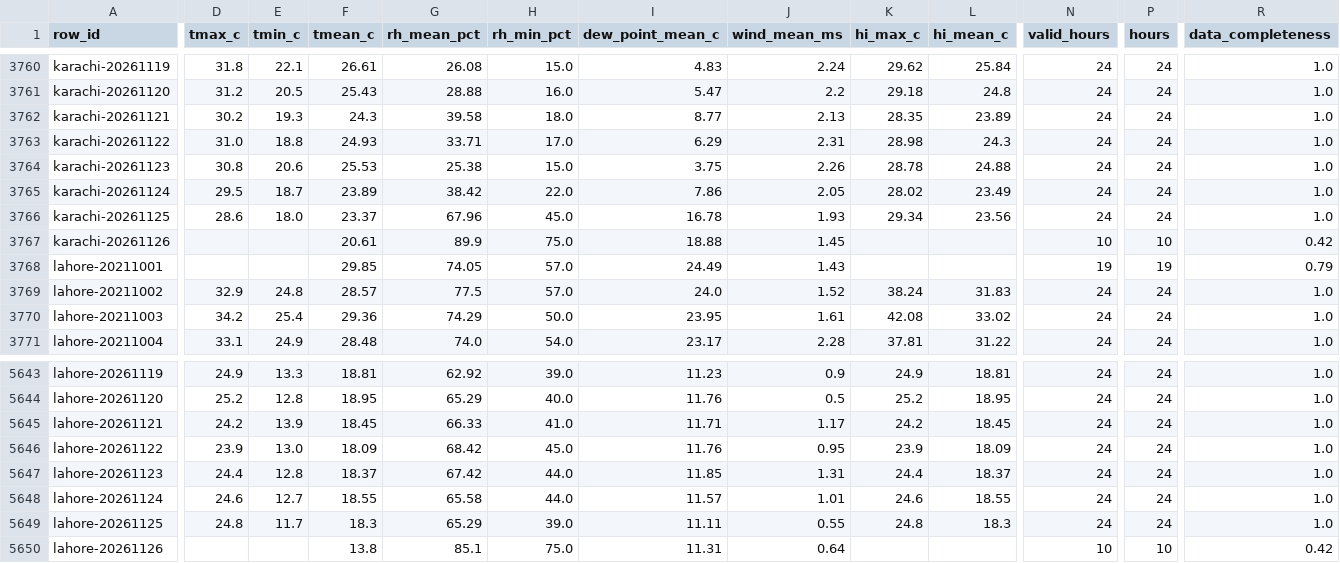
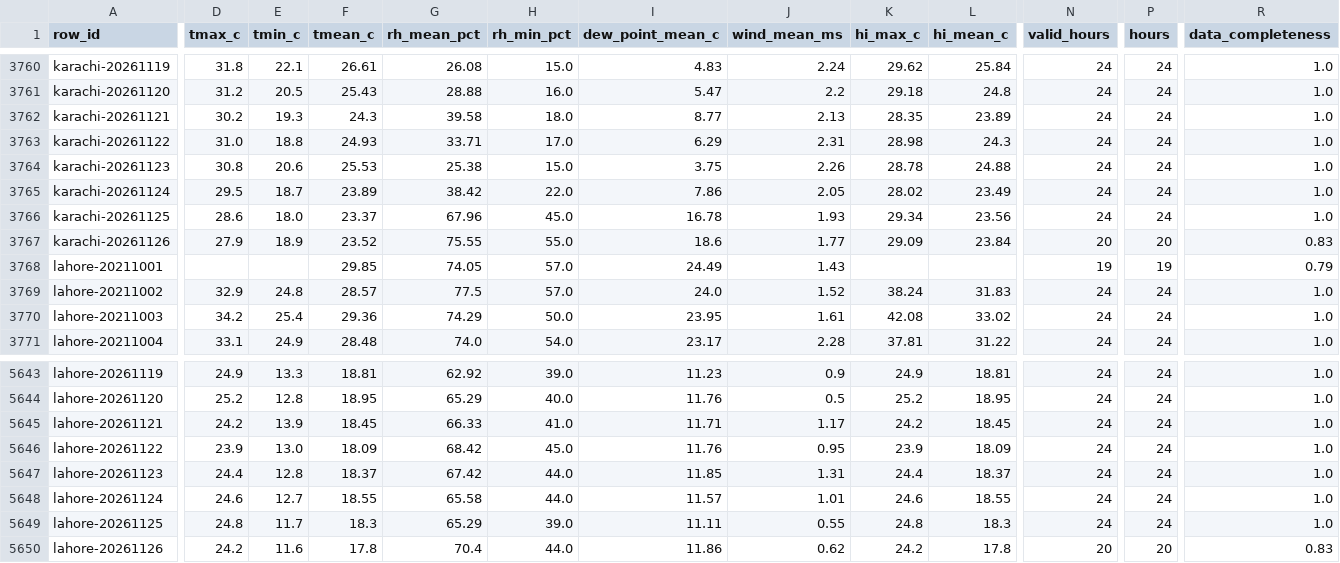
Before and after one commit to laiba2526/heatshield-pakistan, a CSV file: data/gold/heat_daily.csv, drawn as a sheet; only a part is shown, gaps mark what is left out; the diff covers the shown part only; the diff names each change by its address in the sheet, - before the commit and + after, or states it on an @@ line.

```diff
--- a/data/gold/heat_daily.csv
+++ b/data/gold/heat_daily.csv
-D3767 (tmax_c): (empty)
+D3767 (tmax_c): 27.9
-E3767 (tmin_c): (empty)
+E3767 (tmin_c): 18.9
-F3767 (tmean_c): 20.61
+F3767 (tmean_c): 23.52
-G3767 (rh_mean_pct): 89.9
+G3767 (rh_mean_pct): 75.55
-H3767 (rh_min_pct): 75.0
+H3767 (rh_min_pct): 55.0
-I3767 (dew_point_mean_c): 18.88
+I3767 (dew_point_mean_c): 18.6
-J3767 (wind_mean_ms): 1.45
+J3767 (wind_mean_ms): 1.77
-K3767 (hi_max_c): (empty)
+K3767 (hi_max_c): 29.09
-L3767 (hi_mean_c): (empty)
+L3767 (hi_mean_c): 23.84
-N3767 (valid_hours): 10
+N3767 (valid_hours): 20
-P3767 (hours): 10
+P3767 (hours): 20
-R3767 (data_completeness): 0.42
+R3767 (data_completeness): 0.83
-D5650 (tmax_c): (empty)
+D5650 (tmax_c): 24.2
-E5650 (tmin_c): (empty)
+E5650 (tmin_c): 11.6
-F5650 (tmean_c): 13.8
+F5650 (tmean_c): 17.8
-G5650 (rh_mean_pct): 85.1
+G5650 (rh_mean_pct): 70.4
-H5650 (rh_min_pct): 75.0
+H5650 (rh_min_pct): 44.0
-I5650 (dew_point_mean_c): 11.31
+I5650 (dew_point_mean_c): 11.86
-J5650 (wind_mean_ms): 0.64
+J5650 (wind_mean_ms): 0.62
-K5650 (hi_max_c): (empty)
+K5650 (hi_max_c): 24.2
-L5650 (hi_mean_c): (empty)
+L5650 (hi_mean_c): 17.8
-N5650 (valid_hours): 10
+N5650 (valid_hours): 20
-P5650 (hours): 10
+P5650 (hours): 20
-R5650 (data_completeness): 0.42
+R5650 (data_completeness): 0.83
```
Also changed, not shown: 42 edited cells elsewhere in this file, data/gold/forecast_daily.csv, data/gold/predictions.csv, 11 other files.
